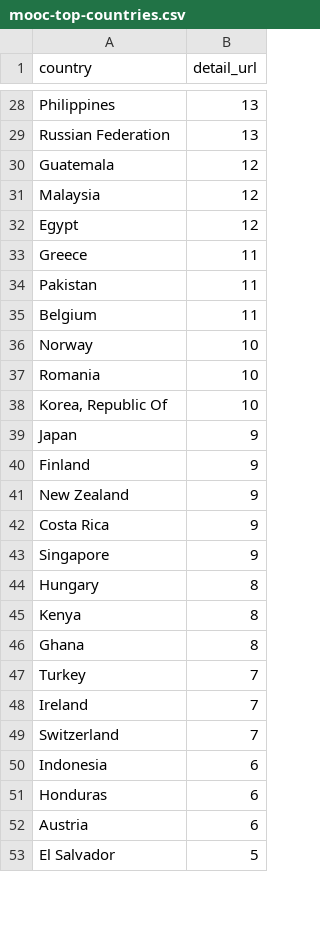
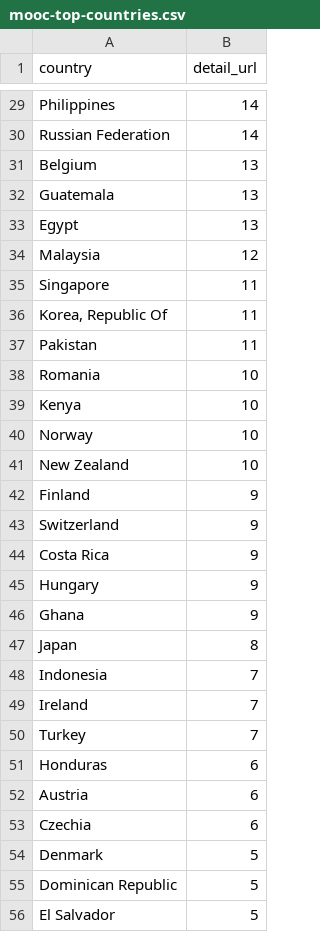
Before and after one commit to palewire/python-calaccess-notebooks, a CSV file: project-management/output/mooc-top-countries.csv, drawn as a sheet; only a part is shown, gaps mark what is left out; removed rows and columns are numbered as before the commit, all else as after; the diff covers the shown part only; the diff names each change by its address in the sheet, - before the commit and + after, or states it on an @@ line.

Commit message:
Updated MOOC student count

```diff
--- a/project-management/output/mooc-top-countries.csv
+++ b/project-management/output/mooc-top-countries.csv
-B29:B30 (detail_url): 13
+B29:B30 (detail_url): 14
+row 31: Belgium | 13
-B32 (detail_url): 12
+B32 (detail_url): 13
+row 33: Egypt | 13
-row 32: Egypt | 12
+row 35: Singapore | 11
-A36 (country): Greece
+A36 (country): Korea, Republic Of
-row 35: Belgium | 11
@@ row 37 moved to row 38: Romania @@
+row 39: Kenya | 10
-A41 (country): Korea, Republic Of
+A41 (country): New Zealand
-row 39: Japan | 9
-A43 (country): New Zealand
+A43 (country): Switzerland
-row 43: Singapore | 9
-B45 (detail_url): 8
+B45 (detail_url): 9
-row 45: Kenya | 8
-B46 (detail_url): 8
+B46 (detail_url): 9
+row 47: Japan | 8
+row 48: Indonesia | 7
@@ row 48 moved to row 49: Ireland @@
-row 49: Switzerland | 7
-row 50: Indonesia | 6
+row 53: Czechia | 6
@@ row 56 moved to row 54: Denmark @@
+row 55: Dominican Republic | 5
```
Also changed, not shown: 16 added rows, 16 removed rows, 39 moved rows and 20 edited cells elsewhere in this file, 1 other file.
